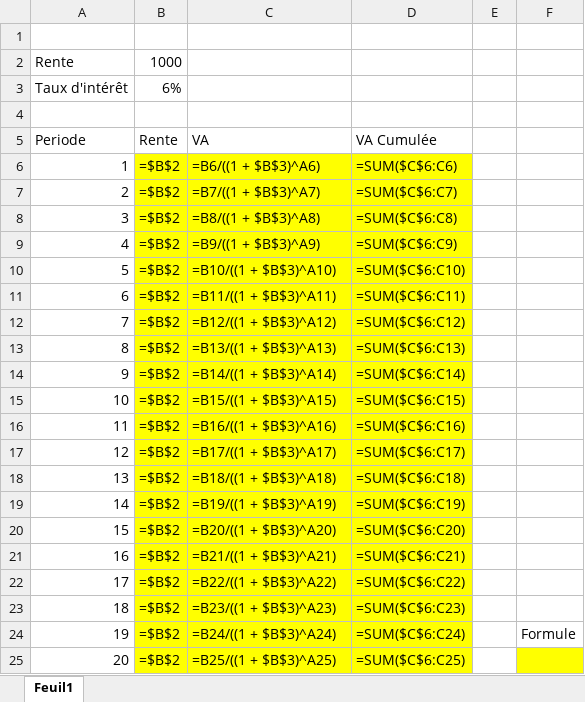
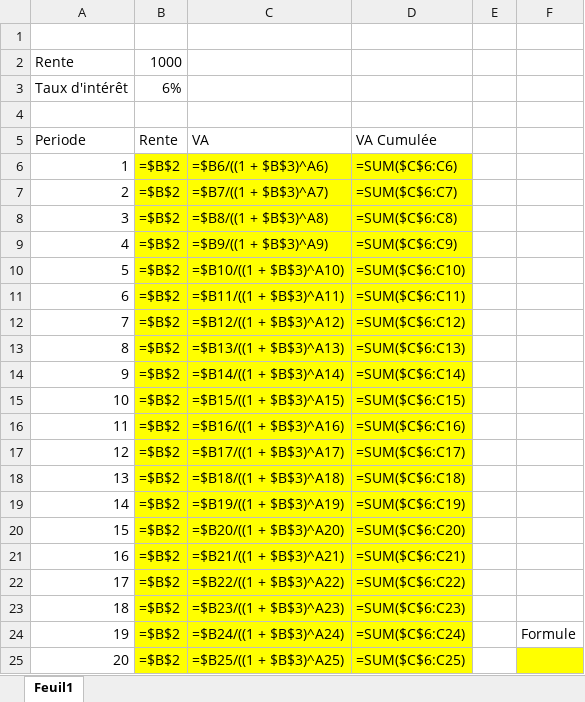
Before and after one commit to BreizhHardware/cours-ISEN-MD, an Excel workbook: ISEN/Microéconomie/CIPA3/FISA3 - Microéconomie - Valeur Actuellle - Mar25 vETUDIANT.xlsx, sheet Feuil1, drawn as a sheet; values as stored, in another font and other column widths than the file's, no borders; formulas are shown in place of their values; the diff names each change by its address in the sheet, - before the commit and + after, or states it on an @@ line.

Commit message:
Obisidian vault auto-backup: 26-03-2025 15:03:22 on macbook-air-de-felix. 1 files edited

```diff
--- a/ISEN/Microéconomie/CIPA3/FISA3 - Microéconomie - Valeur Actuellle - Mar25 vETUDIANT.xlsx (sheet Feuil1)
+++ b/ISEN/Microéconomie/CIPA3/FISA3 - Microéconomie - Valeur Actuellle - Mar25 vETUDIANT.xlsx (sheet Feuil1)
-C6 (VA): =B6/((1 + $B$3)^A6)
+C6 (VA): =$B6/((1 + $B$3)^A6)
-C7 (VA): =B7/((1 + $B$3)^A7)
+C7 (VA): =$B7/((1 + $B$3)^A7)
-C8 (VA): =B8/((1 + $B$3)^A8)
+C8 (VA): =$B8/((1 + $B$3)^A8)
-C9 (VA): =B9/((1 + $B$3)^A9)
+C9 (VA): =$B9/((1 + $B$3)^A9)
-C10 (VA): =B10/((1 + $B$3)^A10)
+C10 (VA): =$B10/((1 + $B$3)^A10)
-C11 (VA): =B11/((1 + $B$3)^A11)
+C11 (VA): =$B11/((1 + $B$3)^A11)
-C12 (VA): =B12/((1 + $B$3)^A12)
+C12 (VA): =$B12/((1 + $B$3)^A12)
-C13 (VA): =B13/((1 + $B$3)^A13)
+C13 (VA): =$B13/((1 + $B$3)^A13)
-C14 (VA): =B14/((1 + $B$3)^A14)
+C14 (VA): =$B14/((1 + $B$3)^A14)
-C15 (VA): =B15/((1 + $B$3)^A15)
+C15 (VA): =$B15/((1 + $B$3)^A15)
-C16 (VA): =B16/((1 + $B$3)^A16)
+C16 (VA): =$B16/((1 + $B$3)^A16)
-C17 (VA): =B17/((1 + $B$3)^A17)
+C17 (VA): =$B17/((1 + $B$3)^A17)
-C18 (VA): =B18/((1 + $B$3)^A18)
+C18 (VA): =$B18/((1 + $B$3)^A18)
-C19 (VA): =B19/((1 + $B$3)^A19)
+C19 (VA): =$B19/((1 + $B$3)^A19)
-C20 (VA): =B20/((1 + $B$3)^A20)
+C20 (VA): =$B20/((1 + $B$3)^A20)
-C21 (VA): =B21/((1 + $B$3)^A21)
+C21 (VA): =$B21/((1 + $B$3)^A21)
-C22 (VA): =B22/((1 + $B$3)^A22)
+C22 (VA): =$B22/((1 + $B$3)^A22)
-C23 (VA): =B23/((1 + $B$3)^A23)
+C23 (VA): =$B23/((1 + $B$3)^A23)
-C24 (VA): =B24/((1 + $B$3)^A24)
+C24 (VA): =$B24/((1 + $B$3)^A24)
-C25 (VA): =B25/((1 + $B$3)^A25)
+C25 (VA): =$B25/((1 + $B$3)^A25)
```
